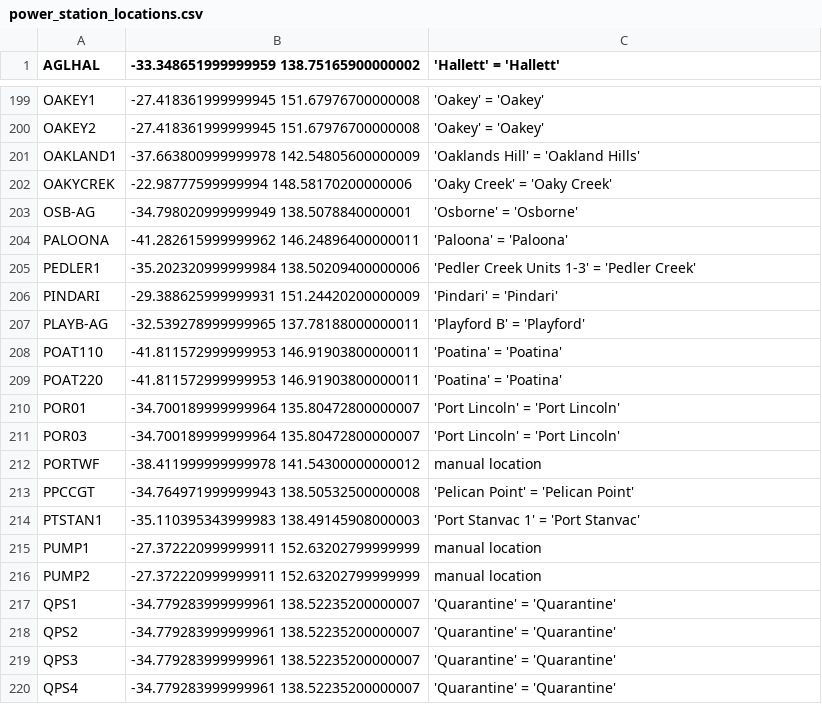
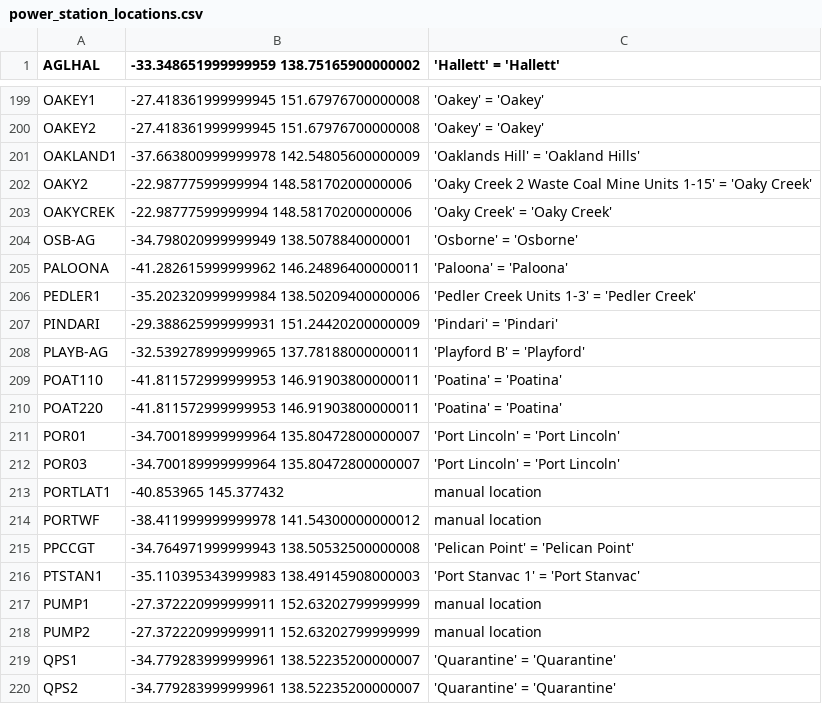
Before and after one commit to dentin/aemo-archiver, a CSV file: power_station_metadata/power_station_locations.csv, drawn as a sheet; only a part is shown, gaps mark what is left out; the shorter side is filled out with more unchanged rows.

```diff
--- a/power_station_metadata/power_station_locations.csv
+++ b/power_station_metadata/power_station_locations.csv
@@ -201,2 +201,3 @@ OAKEY2,-27.418361999999945 151.67976700000008,'Oakey' = 'Oakey'
 OAKLAND1,-37.663800999999978 142.54805600000009,'Oaklands Hill' = 'Oakland Hills'
+OAKY2,-22.98777599999994 148.58170200000006,'Oaky Creek 2 Waste Coal Mine Units 1-15' = 'Oaky Creek'
 OAKYCREK,-22.98777599999994 148.58170200000006,'Oaky Creek' = 'Oaky Creek'
@@ -211,2 +212,3 @@ POR01,-34.700189999999964 135.80472800000007,'Port Lincoln' = 'Port Lincoln'
 POR03,-34.700189999999964 135.80472800000007,'Port Lincoln' = 'Port Lincoln'
+PORTLAT1,-40.853965 145.377432,manual location
 PORTWF,-38.411999999999978 141.54300000000012,manual location
```
Also changed, not shown: power_station_metadata/manual_station_locations.csv, power_station_metadata/nem-Generators and Scheduled Loads.csv, 3 other files.
